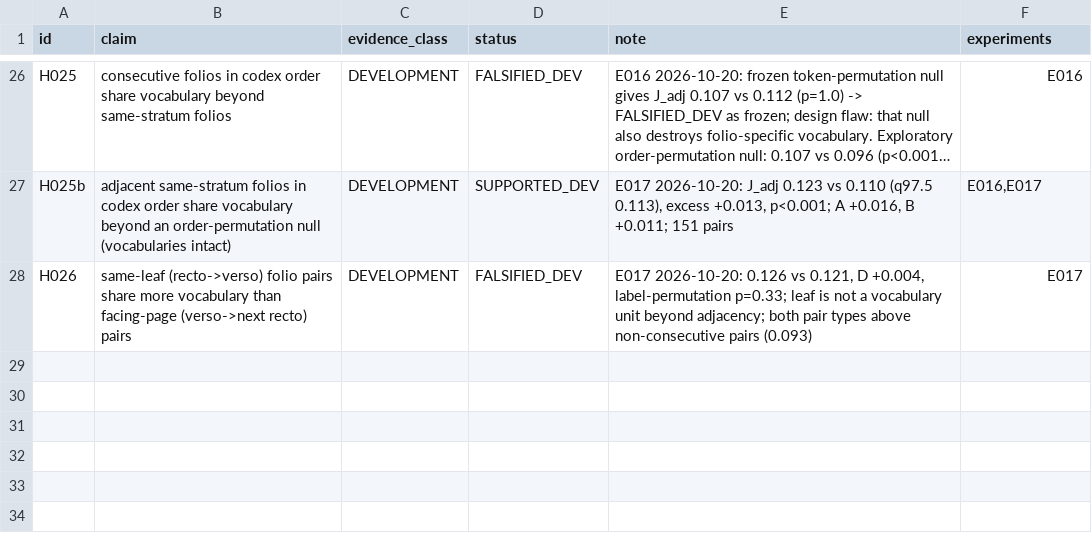
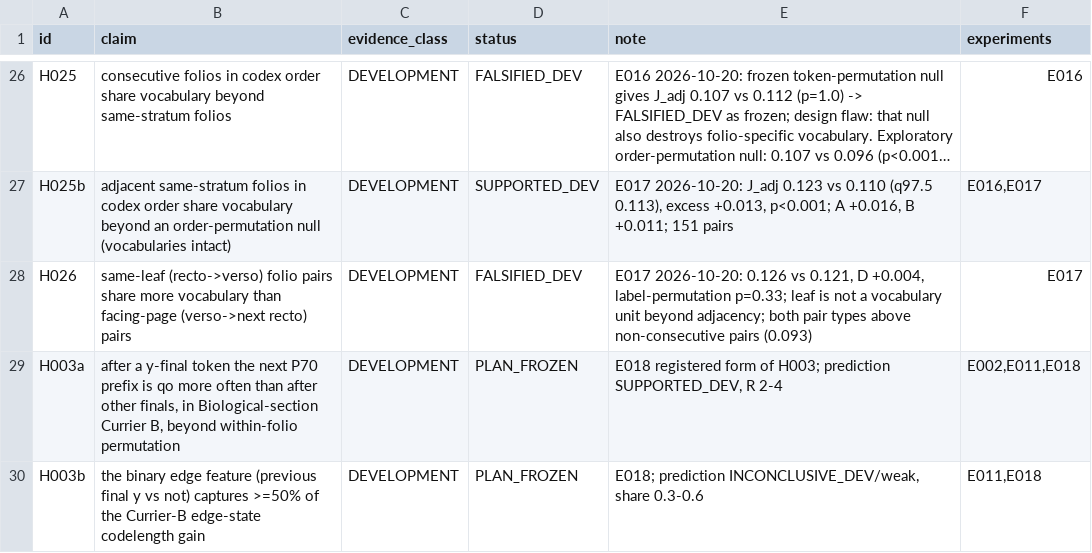
Before and after one commit to papcont/Voynich-Research-Lab, a TSV file: research/hypothesis-ledger.tsv, drawn as a sheet; only a part is shown, gaps mark what is left out; long unchanged cells end in ….

```diff
--- a/research/hypothesis-ledger.tsv
+++ b/research/hypothesis-ledger.tsv
@@ -28 +28,3 @@ H025b	adjacent same-stratum folios in codex order share vocabulary beyond an ord
 H026	same-leaf (recto->verso) folio pairs share more vocabulary than facing-page (verso->next recto) pairs	DEVELOPMENT	FALSIFIED_DEV	E017 2026-10-20: 0.126 vs 0.121, D +0.004, label-permutation p=0.33; leaf is not a vocabulary unit beyond adjacency; both pair types above non-consecutive pairs (0.093)	E017
+H003a	after a y-final token the next P70 prefix is qo more often than after other finals, in Biological-section Currier B, beyond within-folio permutation	DEVELOPMENT	PLAN_FROZEN	E018 registered form of H003; prediction SUPPORTED_DEV, R 2-4	E002,E011,E018
+H003b	the binary edge feature (previous final y vs not) captures >=50% of the Currier-B edge-state codelength gain	DEVELOPMENT	PLAN_FROZEN	E018; prediction INCONCLUSIVE_DEV/weak, share 0.3-0.6	E011,E018
```
Also changed, not shown: 4 other files.
